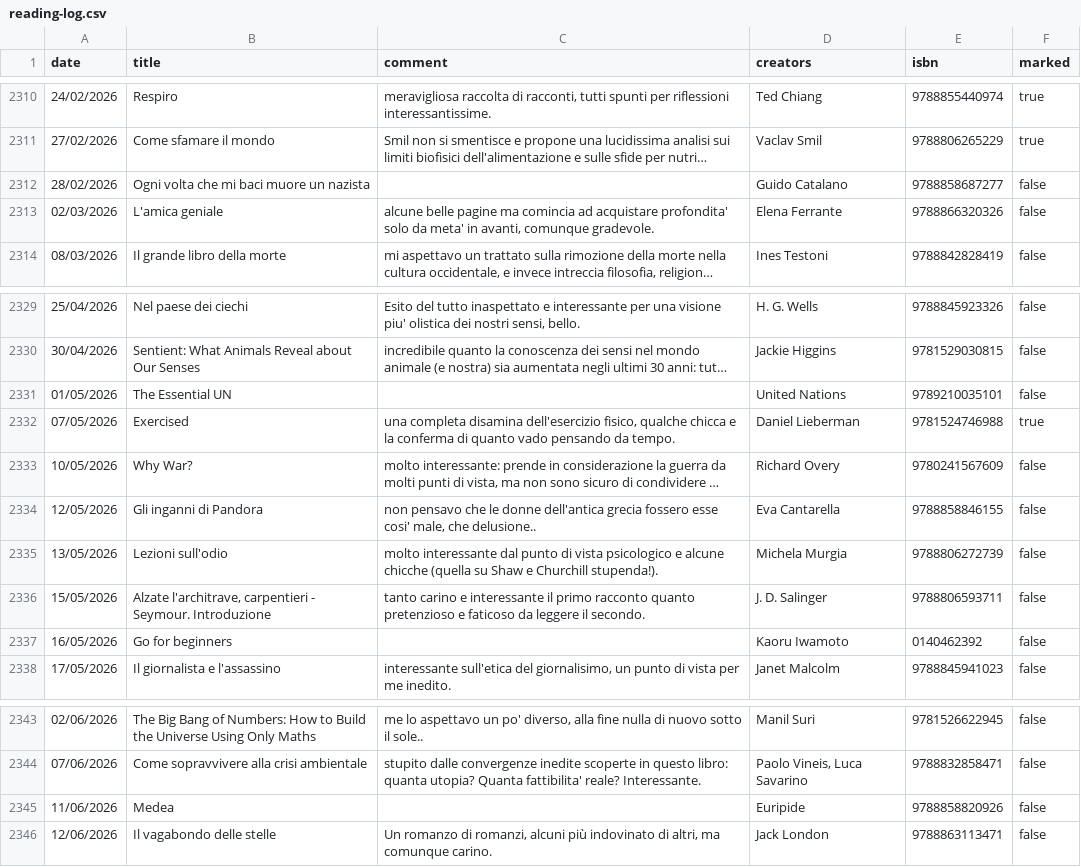
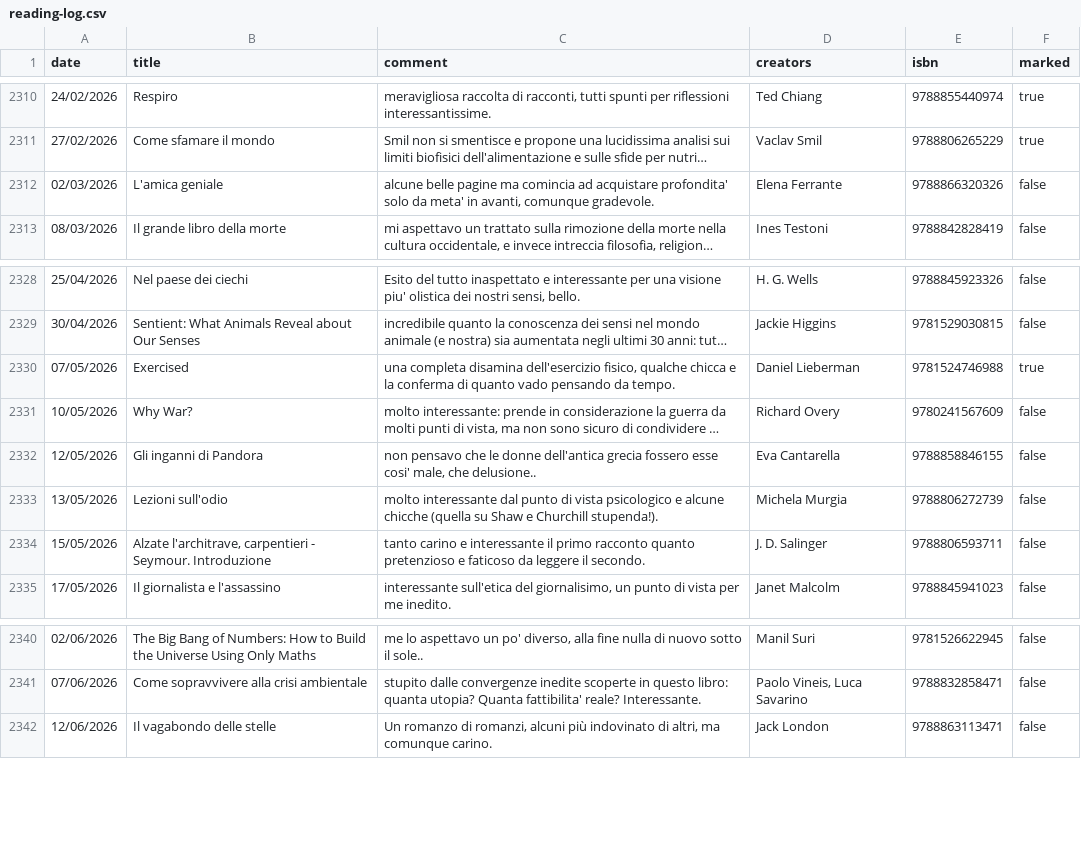
Before and after one commit to andreaiacono/books, a CSV file: data/reading-log.csv, drawn as a sheet; only a part is shown, gaps mark what is left out; long unchanged cells end in …; the diff names each change by its address in the sheet, - before the commit and + after, or states it on an @@ line.

```diff
--- a/data/reading-log.csv
+++ b/data/reading-log.csv
-row 2312: 28/02/2026 | Ogni volta che mi baci muore un nazista |  | Guido Catalano | 9788858687277 | false
-row 2331: 01/05/2026 | The Essential UN |  | United Nations | 9789210035101 | false
-row 2337: 16/05/2026 | Go for beginners |  | Kaoru Iwamoto | 0140462392 | false
-row 2345: 11/06/2026 | Medea |  | Euripide | 9788858820926 | false
```
